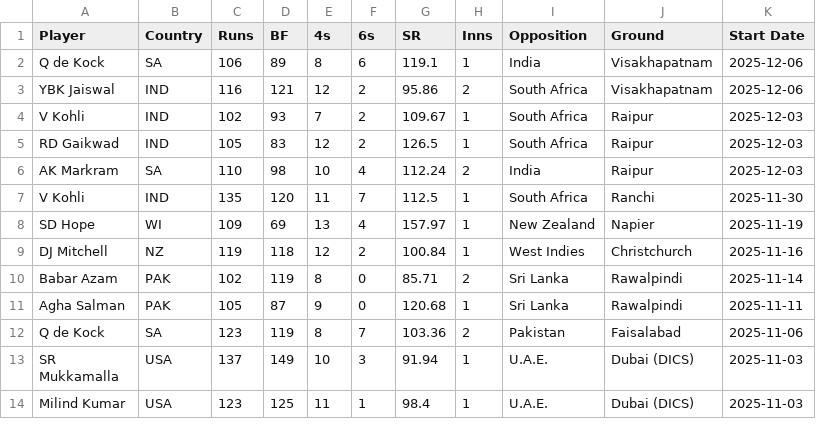
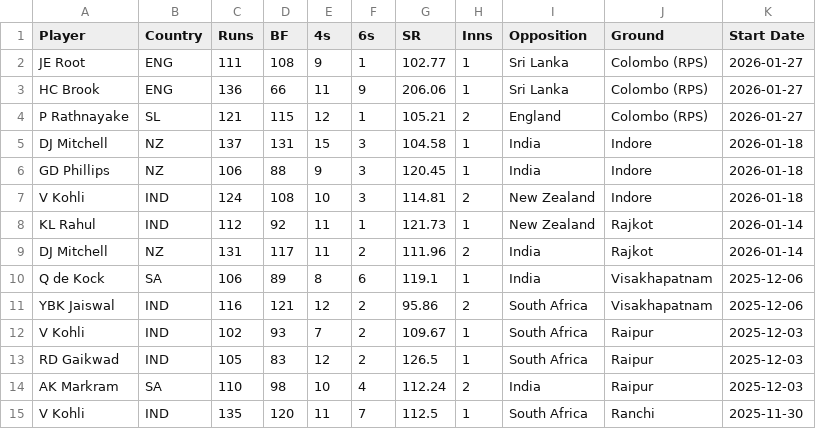
Before and after one commit to balajils/Cricket_DataViz, a CSV file: Data Scraping/cricket_data.csv, drawn as a sheet; only a part is shown; the shorter side is filled out with more unchanged rows.

Commit message:
cricket data updated

```diff
--- a/Data Scraping/cricket_data.csv
+++ b/Data Scraping/cricket_data.csv
@@ -1,2 +1,10 @@
 Player,Country,Runs,BF,4s,6s,SR,Inns,Opposition,Ground,Start Date
+JE Root,ENG,111,108,9,1,102.77,1,Sri Lanka,Colombo (RPS),2026-01-27
+HC Brook,ENG,136,66,11,9,206.06,1,Sri Lanka,Colombo (RPS),2026-01-27
+P Rathnayake,SL,121,115,12,1,105.21,2,England,Colombo (RPS),2026-01-27
+DJ Mitchell,NZ,137,131,15,3,104.58,1,India,Indore,2026-01-18
+GD Phillips,NZ,106,88,9,3,120.45,1,India,Indore,2026-01-18
+V Kohli,IND,124,108,10,3,114.81,2,New Zealand,Indore,2026-01-18
+KL Rahul,IND,112,92,11,1,121.73,1,New Zealand,Rajkot,2026-01-14
+DJ Mitchell,NZ,131,117,11,2,111.96,2,India,Rajkot,2026-01-14
 Q de Kock,SA,106,89,8,6,119.1,1,India,Visakhapatnam,2025-12-06
```
Also changed, not shown: 1 other file.
